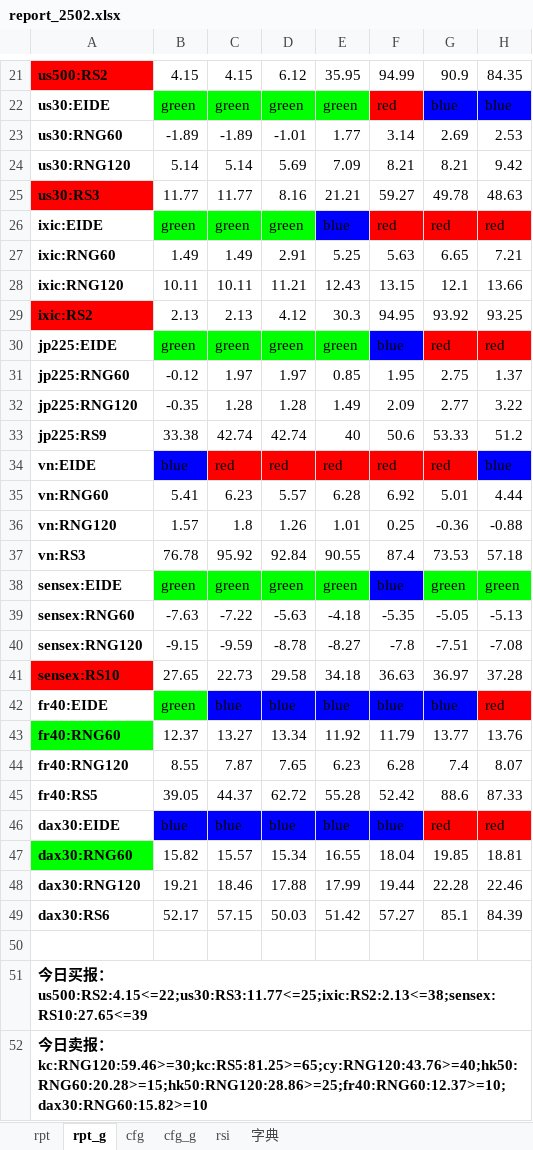
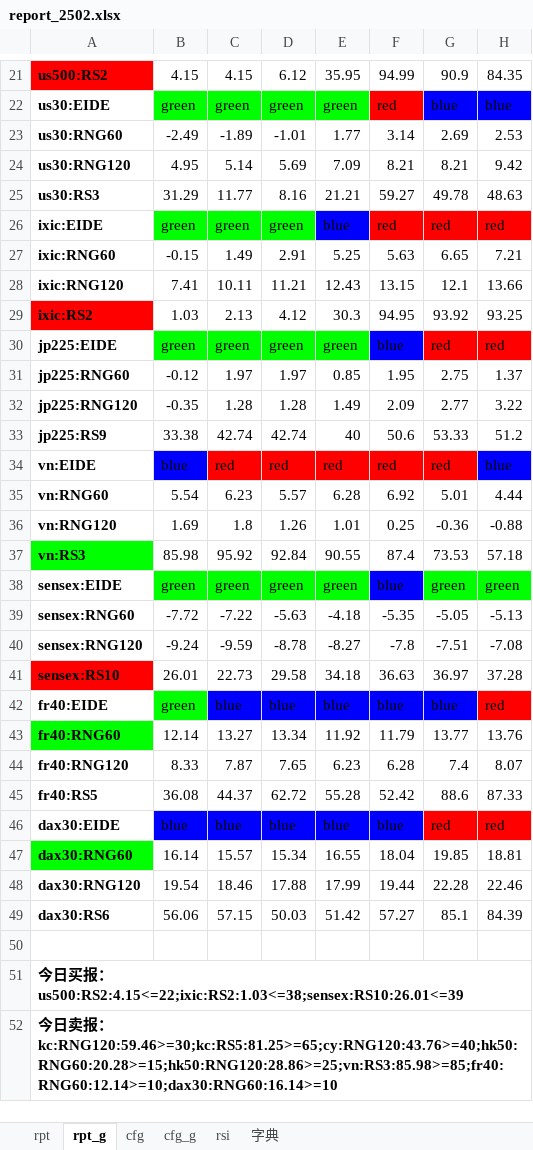
Before and after one commit to aixingkong/view, an Excel workbook: report_2502.xlsx, sheet rpt_g, drawn as a sheet; only a part is shown, gaps mark what is left out; values as stored, in another font and other column widths than the file's, no borders; conditional formats not drawn; the diff names each change by its address in the sheet, - before the commit and + after, or states it on an @@ line.

```diff
--- a/report_2502.xlsx (sheet rpt_g)
+++ b/report_2502.xlsx (sheet rpt_g)
-B23: -1.89
+B23: -2.49
-B24: 5.14
+B24: 4.95
-A25 fill: #FF0000
+A25 fill: none
-B25: 11.77
+B25: 31.29
-B27: 1.49
+B27: -0.15
-B28: 10.11
+B28: 7.41
-B29: 2.13
+B29: 1.03
-B35: 5.41
+B35: 5.54
-B36: 1.57
+B36: 1.69
-A37 fill: none
+A37 fill: #00FF00
-B37: 76.78
+B37: 85.98
-B39: -7.63
+B39: -7.72
-B40: -9.15
+B40: -9.24
-B41: 27.65
+B41: 26.01
-B43: 12.37
+B43: 12.14
-B44: 8.55
+B44: 8.33
-B45: 39.05
+B45: 36.08
-B47: 15.82
+B47: 16.14
-B48: 19.21
+B48: 19.54
-B49: 52.17
+B49: 56.06
-A51: …报：us500:RS2:4.15<=22;us30:RS3:11.77<=25;ixic:RS2:2.13<=38;sensex:RS10:27.65<=39
+A51: …报：us500:RS2:4.15<=22;ixic:RS2:1.03<=38;sensex:RS10:26.01<=39
-A52: …报：kc:RNG120:59.46>=30;kc:RS5:81.25>=65;cy:RNG120:43.76>=40;hk50:RNG60:20.28>=15;hk50:RNG120:28.86>=25;fr40:RNG60:12.37>=10;dax30:RNG60:15.82>=10
+A52: …报：kc:RNG120:59.46>=30;kc:RS5:81.25>=65;cy:RNG120:43.76>=40;hk50:RNG60:20.28>=15;hk50:RNG120:28.86>=25;vn:RS3:85.98>=85;fr40:RNG60:12.14>=10;dax30:RNG60:16.14>=10
```
Also changed, not shown: sheet rpt, 5 other files.
